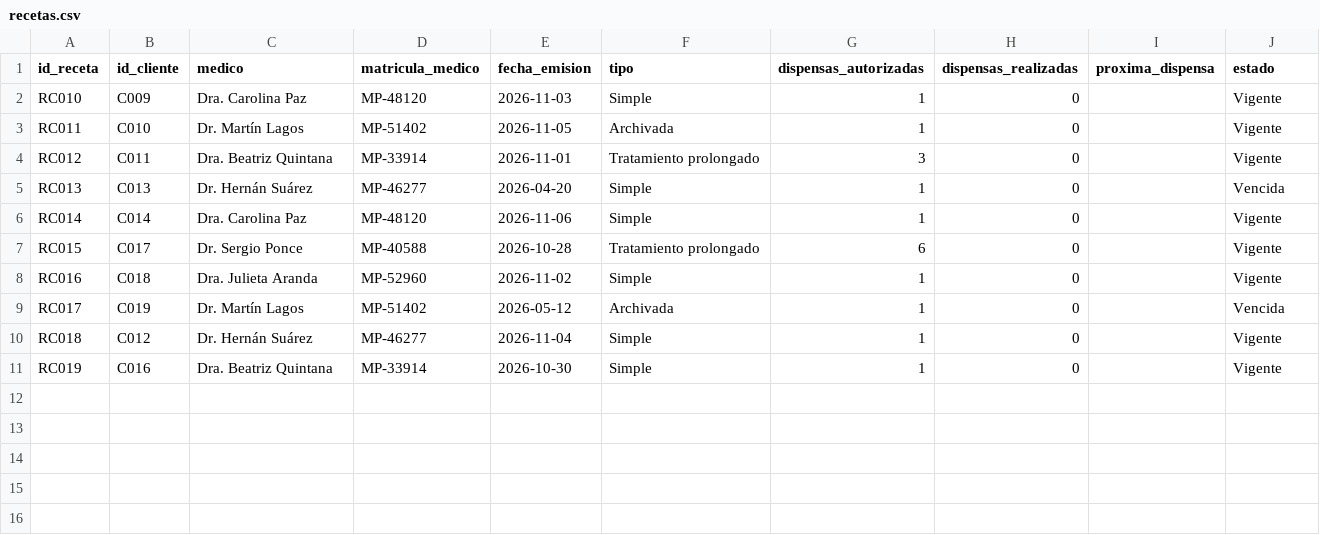
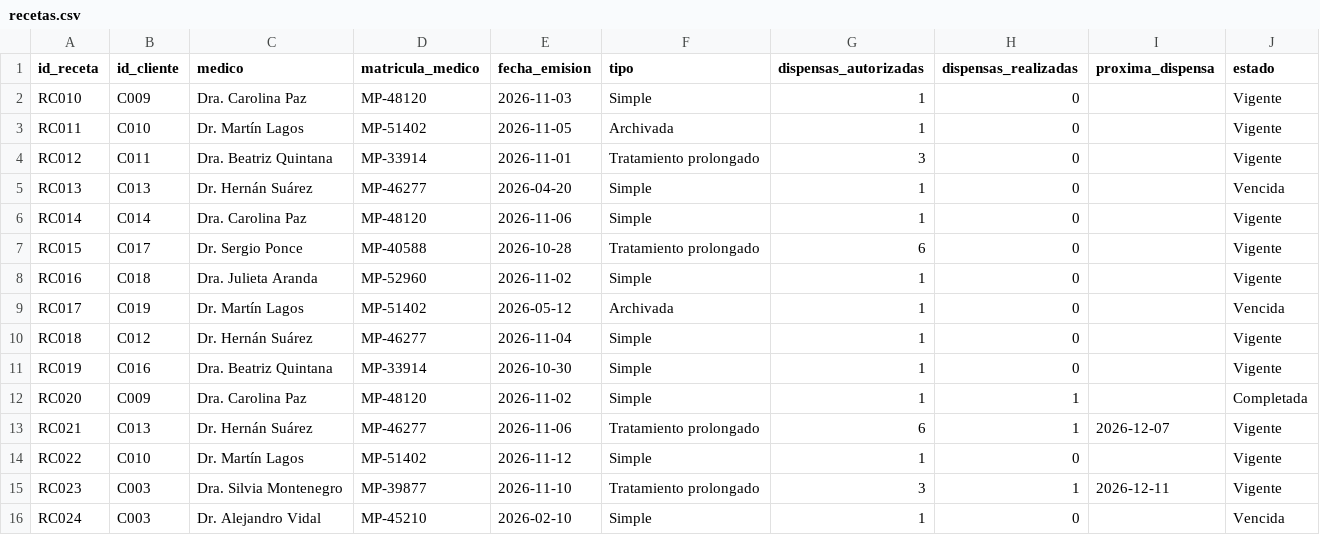
Before and after one commit to franciscocostaa/TPO-BD2, a CSV file: datos/adicionales/recetas.csv, drawn as a sheet.

Commit message:
Agregar el rol 3: q04, q05, q07, q10, q11 (vista) y q12
Las seis consultas son MongoDB puro y siguen el formato acordado: una
función `ejecutar(...)` con docstring de propósito, parámetros, retorno y
motor, más `main()` con argparse. Las que dependen de la fecha toman la
del sistema y aceptan `--hoy`.

- q04 agrupa `recetas` por cliente y une después, para que el `$lookup`
  reciba un documento por cliente y no uno por receta.
- q05 arranca en `farmaceuticos` y no en `ventas`: una agregación sobre
  `ventas` no puede devolver a los que tienen cero, que es lo que pide la
  consulta. El `$lookup` lleva un `pipeline` propio que filtra por fecha y
  estado del lado de `ventas`.
- q07 abre los ítems embebidos con `$unwind` y une con `productos` después
  del `$limit`, sobre cinco documentos en lugar del catálogo entero.
- q10 recorre sucursal → farmacéuticos → ventas → cliente, sin usar
  `ventas.id_sucursal`, e incluye a los farmacéuticos dados de baja.
- q11 crea la vista `ingresos_farmaceutico_mes`, que calcula el mes con
  `$$NOW` para no quedar congelada; `ejecutar(hoy=...)` corre el mismo
  pipeline con el mes fijo para que los ejemplos sean reproducibles.
- q12 es una anti-unión: `$lookup` con `$limit: 1` y `$size: 0`.

Agrega las ventas adicionales (V017–V029) con sus ítems y cinco recetas
(RC020–RC024). Las ventas de noviembre son necesarias para q11: sin
ventas del mes, la vista devuelve cero filas y no hay ejemplo que mostrar.
Incluyen los casos borde de q05 (venta de hoy, pendiente, anulada), q07
(empates arriba y en el corte del top 5) y q12 (venta de hace más de un
año, y una cuya única venta del año está anulada).

Esos registros corren los ids que genera q14, porque el contador arranca
en el último id de los CSV: la primera venta registrada pasa a ser V030 y
no V017. Se reejecutaron los ejemplos de q14 y q15 del informe y se
actualizaron los ids; el resto de sus resultados no cambia. También se
corrigieron los ejemplos de q02, q03 y q09, que los datos nuevos movían,
y el de q03 con C016, que ya estaba desactualizado porque RC019 le dejó
una receta.

Verificado con el stack levantado: las 15 consultas corren contra una
carga limpia y `farmared.verificar` pasa.

```diff
--- a/datos/adicionales/recetas.csv
+++ b/datos/adicionales/recetas.csv
@@ -11 +11,6 @@ RC018,C012,Dr. Hernán Suárez,MP-46277,2026-11-04,Simple,1,0,,Vigente
 RC019,C016,Dra. Beatriz Quintana,MP-33914,2026-10-30,Simple,1,0,,Vigente
+RC020,C009,Dra. Carolina Paz,MP-48120,2026-11-02,Simple,1,1,,Completada
+RC021,C013,Dr. Hernán Suárez,MP-46277,2026-11-06,Tratamiento prolongado,6,1,2026-12-07,Vigente
+RC022,C010,Dr. Martín Lagos,MP-51402,2026-11-12,Simple,1,0,,Vigente
+RC023,C003,Dra. Silvia Montenegro,MP-39877,2026-11-10,Tratamiento prolongado,3,1,2026-12-11,Vigente
+RC024,C003,Dr. Alejandro Vidal,MP-45210,2026-02-10,Simple,1,0,,Vencida
```
Also changed, not shown: 11 other files.
